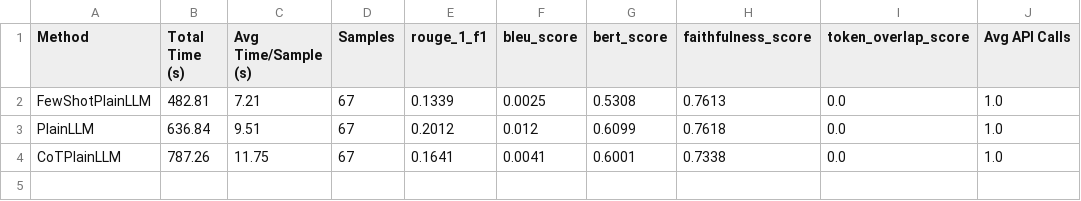
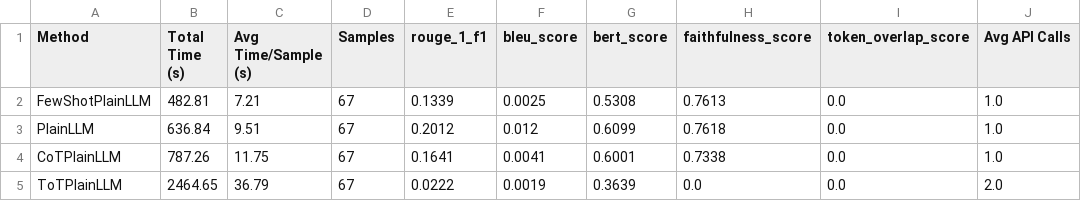
Before and after one commit to balajivenky06/RAG-Docstring, a CSV file: results/phi4_14b/comprehensive_plain_comparison_report.csv, drawn as a sheet; the diff names each change by its address in the sheet, - before the commit and + after, or states it on an @@ line.

Commit message:
phi4:14b plain TOT results generated

```diff
--- a/results/phi4_14b/comprehensive_plain_comparison_report.csv
+++ b/results/phi4_14b/comprehensive_plain_comparison_report.csv
+row 5: ToTPlainLLM | 2464.65 | 36.79 | 67 | 0.0222 | 0.0019 | 0.3639 | 0.0 | 0.0 | 2.0
```
Also changed, not shown: 11 other files.
